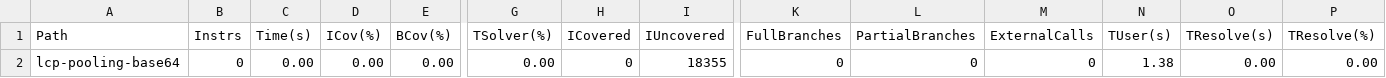
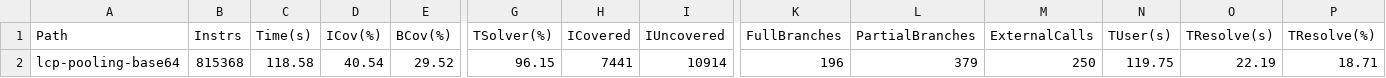
Before and after one commit to sreeshmaheshwar/klee-bench, a CSV file: lcp-pooling-base64.stats.csv, drawn as a sheet; only a part is shown, gaps mark what is left out; the diff covers the shown part only; the diff names each change by its address in the sheet, - before the commit and + after, or states it on an @@ line.

```diff
--- a/lcp-pooling-base64.stats.csv
+++ b/lcp-pooling-base64.stats.csv
-B2 (Instrs): 0
+B2 (Instrs): 815368
-C2 (Time(s)): 0.00
+C2 (Time(s)): 118.58
-D2 (ICov(%)): 0.00
+D2 (ICov(%)): 40.54
-E2 (BCov(%)): 0.00
+E2 (BCov(%)): 29.52
-G2 (TSolver(%)): 0.00
+G2 (TSolver(%)): 96.15
-H2 (ICovered): 0
+H2 (ICovered): 7441
-I2 (IUncovered): 18355
+I2 (IUncovered): 10914
-K2 (FullBranches): 0
+K2 (FullBranches): 196
-L2 (PartialBranches): 0
+L2 (PartialBranches): 379
-M2 (ExternalCalls): 0
+M2 (ExternalCalls): 250
-N2 (TUser(s)): 1.38
+N2 (TUser(s)): 119.75
-O2 (TResolve(s)): 0.00
+O2 (TResolve(s)): 22.19
-P2 (TResolve(%)): 0.00
+P2 (TResolve(%)): 18.71
```
Also changed, not shown: 18 edited cells elsewhere in this file, lcp-pp-original-base64.stats.csv, pe-base64.stats.csv.
